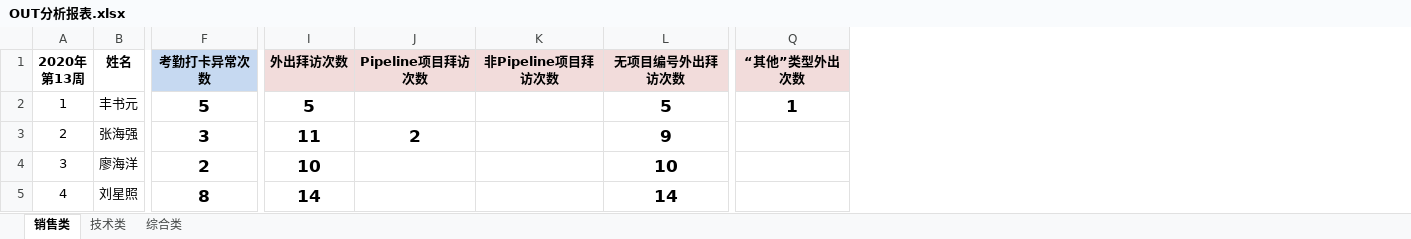
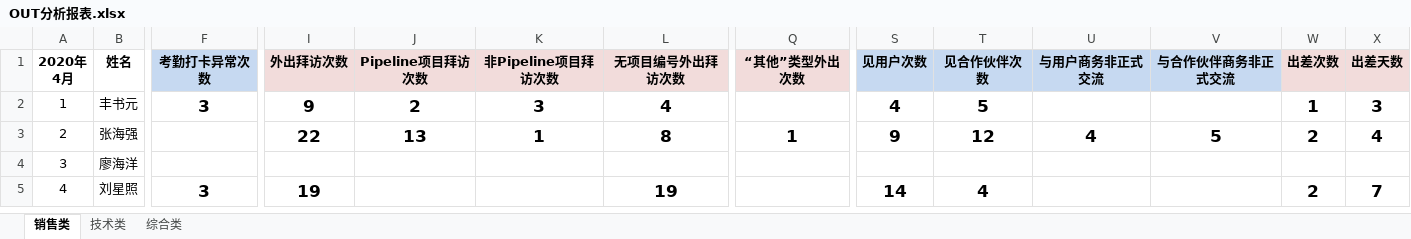
Before and after one commit to FC-BI1ADI/count_proj, an Excel workbook: data/OUT分析报表.xlsx, sheet 销售类, drawn as a sheet; only a part is shown, gaps mark what is left out; values as stored, in another font and other column widths than the file's, no borders; the diff covers the shown part only; the diff names each change by its address in the sheet, - before the commit and + after, or states it on an @@ line.

```diff
--- a/data/OUT分析报表.xlsx (sheet 销售类)
+++ b/data/OUT分析报表.xlsx (sheet 销售类)
+column S (见用户次数), rows 2-5: 4 | 9 |  | 14
+column T (见合作伙伴次数), rows 2-5: 5 | 12 |  | 4
+column U (与用户商务非正式交流), row 3: 4
+column V (与合作伙伴商务非正式交流), row 3: 5
+column W (出差次数), rows 2-5: 1 | 2 |  | 2
+column X (出差天数), rows 2-5: 3 | 4 |  | 7
@@ column A (2020年 4月) renumbered from row 1 down @@
-F2 (考勤打卡异常次数): 5
+F2 (考勤打卡异常次数): 3
-I2 (外出拜访次数): 5
+I2 (外出拜访次数): 9
-J2 (Pipeline项目拜访次数): (empty)
+J2 (Pipeline项目拜访次数): 2
-K2 (非Pipeline项目拜访次数): (empty)
+K2 (非Pipeline项目拜访次数): 3
-L2 (无项目编号外出拜访次数): 5
+L2 (无项目编号外出拜访次数): 4
-Q2 (“其他”类型外出次数): 1
+Q2 (“其他”类型外出次数): (empty)
-F3 (考勤打卡异常次数): 3
+F3 (考勤打卡异常次数): (empty)
-I3 (外出拜访次数): 11
+I3 (外出拜访次数): 22
-J3 (Pipeline项目拜访次数): 2
+J3 (Pipeline项目拜访次数): 13
-K3 (非Pipeline项目拜访次数): (empty)
+K3 (非Pipeline项目拜访次数): 1
-L3 (无项目编号外出拜访次数): 9
+L3 (无项目编号外出拜访次数): 8
-Q3 (“其他”类型外出次数): (empty)
+Q3 (“其他”类型外出次数): 1
-F4 (考勤打卡异常次数): 2
+F4 (考勤打卡异常次数): (empty)
-I4 (外出拜访次数): 10
+I4 (外出拜访次数): (empty)
-L4 (无项目编号外出拜访次数): 10
+L4 (无项目编号外出拜访次数): (empty)
-F5 (考勤打卡异常次数): 8
+F5 (考勤打卡异常次数): 3
-I5 (外出拜访次数): 14
+I5 (外出拜访次数): 19
-L5 (无项目编号外出拜访次数): 14
+L5 (无项目编号外出拜访次数): 19
```
Also changed, not shown: 5 removed rows and 170 edited cells elsewhere in this sheet, sheet 技术类, sheet 综合类, 34 other files.
